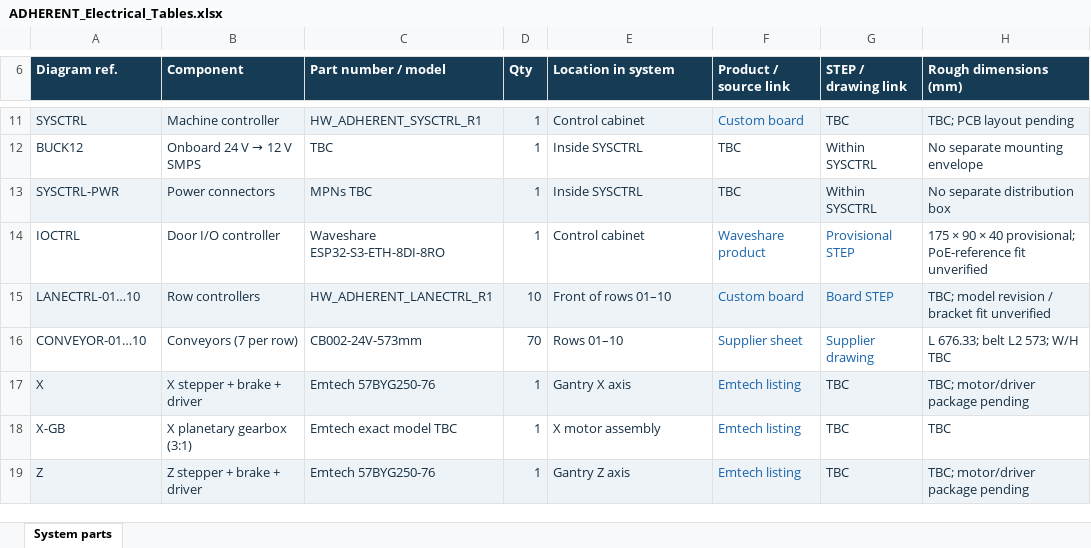
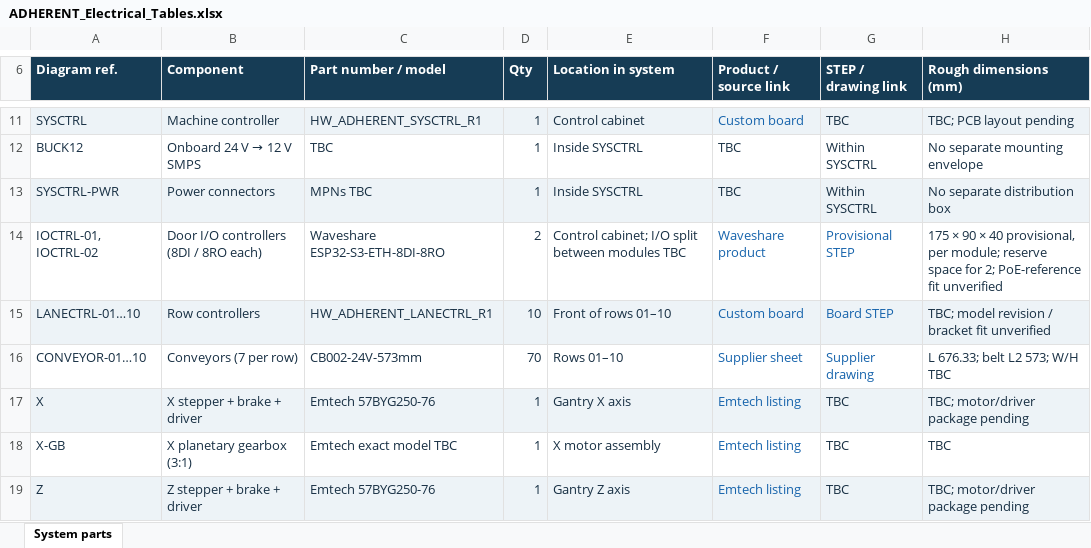
Before and after one commit to Microver-Electronics/Adherent, an Excel workbook: SYS/ADHERENT_Electrical_Tables.xlsx, sheet System parts, drawn as a sheet; only a part is shown, gaps mark what is left out; values as stored, in another font and other column widths than the file's, no borders; conditional formats and table styles not drawn; the diff names each change by its address in the sheet, - before the commit and + after, or states it on an @@ line.

Commit message:
Excel update.

```diff
--- a/SYS/ADHERENT_Electrical_Tables.xlsx (sheet System parts)
+++ b/SYS/ADHERENT_Electrical_Tables.xlsx (sheet System parts)
-A14 (Diagram ref.): IOCTRL
+A14 (Diagram ref.): IOCTRL-01, IOCTRL-02
-B14 (Component): Door I/O controller
+B14 (Component): Door I/O controllers (8DI / 8RO each)
-D14 (Qty): 1
+D14 (Qty): 2
-E14 (Location in system): Control cabinet
+E14 (Location in system): Control cabinet; I/O split between modules TBC
-H14 (Rough dimensions (mm)): …× 40 provisional; PoE-reference fit…
+H14 (Rough dimensions (mm)): …× 40 provisional, per module; reserve space for 2; PoE-reference fit…
```
Also changed, not shown: 1 other file.
